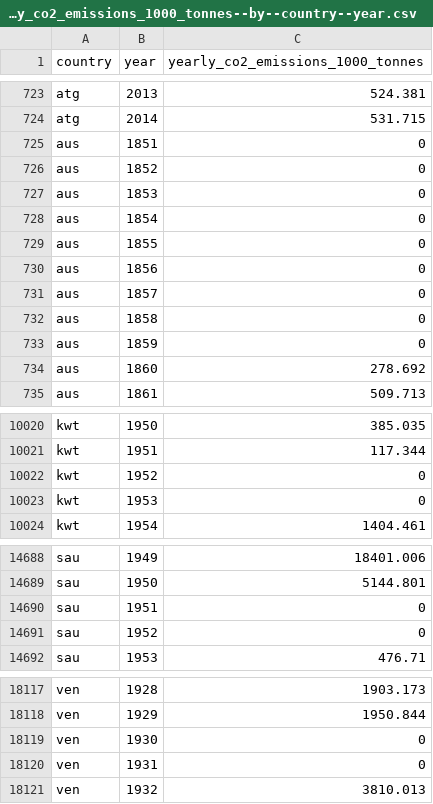
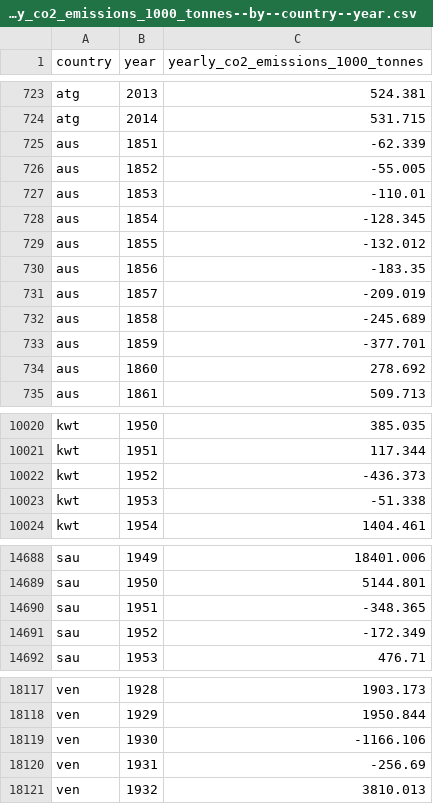
Before and after one commit to open-numbers/ddf--gapminder--co2_emission, a CSV file: ddf--datapoints--yearly_co2_emissions_1000_tonnes--by--country--year.csv, drawn as a sheet; only a part is shown, gaps mark what is left out; the diff covers the shown part only.

```diff
--- a/ddf--datapoints--yearly_co2_emissions_1000_tonnes--by--country--year.csv
+++ b/ddf--datapoints--yearly_co2_emissions_1000_tonnes--by--country--year.csv
@@ -724,11 +724,11 @@ atg,2013,524.381
 atg,2014,531.715
-aus,1851,0
-aus,1852,0
-aus,1853,0
-aus,1854,0
-aus,1855,0
-aus,1856,0
-aus,1857,0
-aus,1858,0
-aus,1859,0
+aus,1851,-62.339
+aus,1852,-55.005
+aus,1853,-110.01
+aus,1854,-128.345
+aus,1855,-132.012
+aus,1856,-183.35
+aus,1857,-209.019
+aus,1858,-245.689
+aus,1859,-377.701
 aus,1860,278.692
@@ -10021,4 +10021,4 @@ kwt,1950,385.035
 kwt,1951,117.344
-kwt,1952,0
-kwt,1953,0
+kwt,1952,-436.373
+kwt,1953,-51.338
 kwt,1954,1404.461
@@ -14689,4 +14689,4 @@ sau,1949,18401.006
 sau,1950,5144.801
-sau,1951,0
-sau,1952,0
+sau,1951,-348.365
+sau,1952,-172.349
 sau,1953,476.71
@@ -18118,4 +18118,4 @@ ven,1928,1903.173
 ven,1929,1950.844
-ven,1930,0
-ven,1931,0
+ven,1930,-1166.106
+ven,1931,-256.69
 ven,1932,3810.013
```
Also changed, not shown: 3 edited cells elsewhere in this file, ddf--datapoints--co2_emissions_tonnes_per_person--by--country--year.csv, ddf--datapoints--cumulative_co2_emissions_tonnes--by--country--year.csv, 1 other file.
